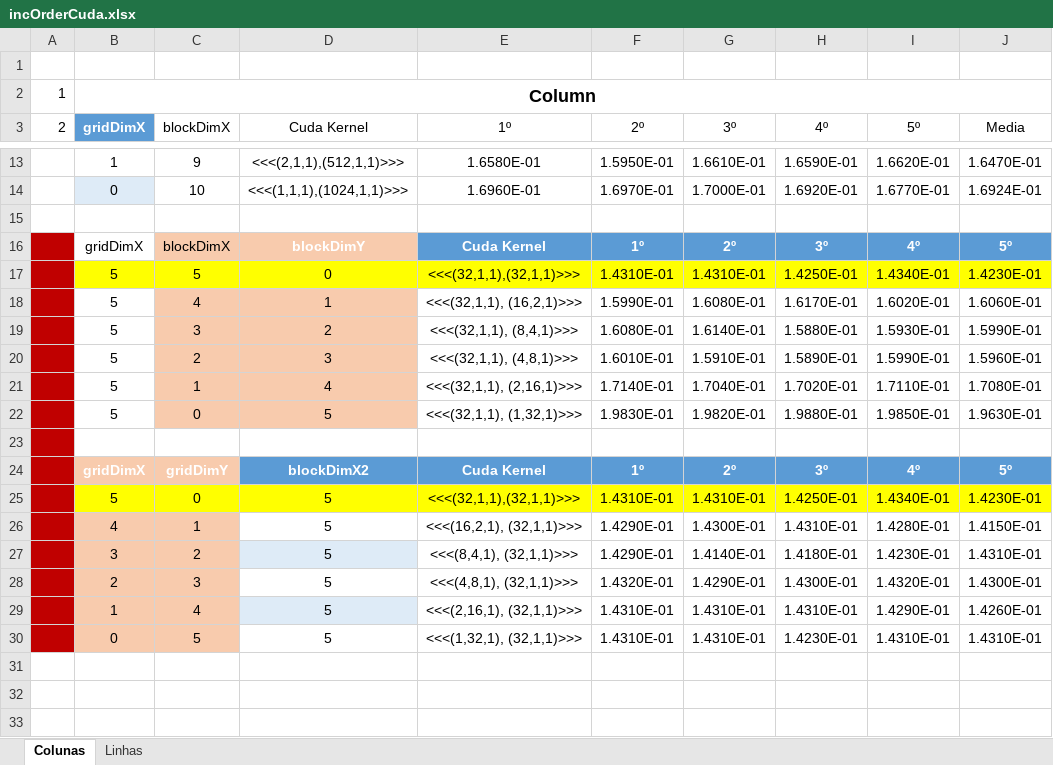
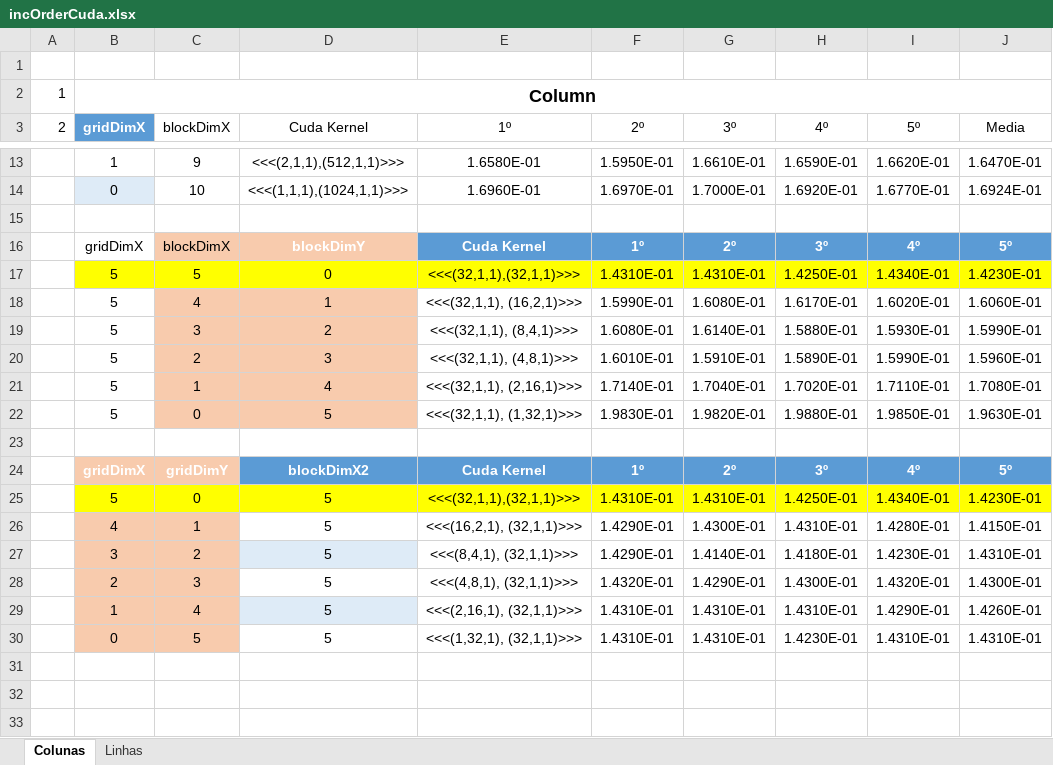
Before and after one commit to Raf4morim/projetoAAD, an Excel workbook: proj2AAD/incOrderCuda.xlsx, sheet Colunas, drawn as a sheet; only a part is shown, gaps mark what is left out; values as stored, in another font and other column widths than the file's, no borders; charts and pictures and table styles not drawn; the diff names each change by its address in the sheet, - before the commit and + after, or states it on an @@ line.

```diff
--- a/proj2AAD/incOrderCuda.xlsx (sheet Colunas)
+++ b/proj2AAD/incOrderCuda.xlsx (sheet Colunas)
-A16:A30 fill: #C00000
+A16:A30 fill: none
```
Also changed, not shown: charts or pictures, 1 other file.
